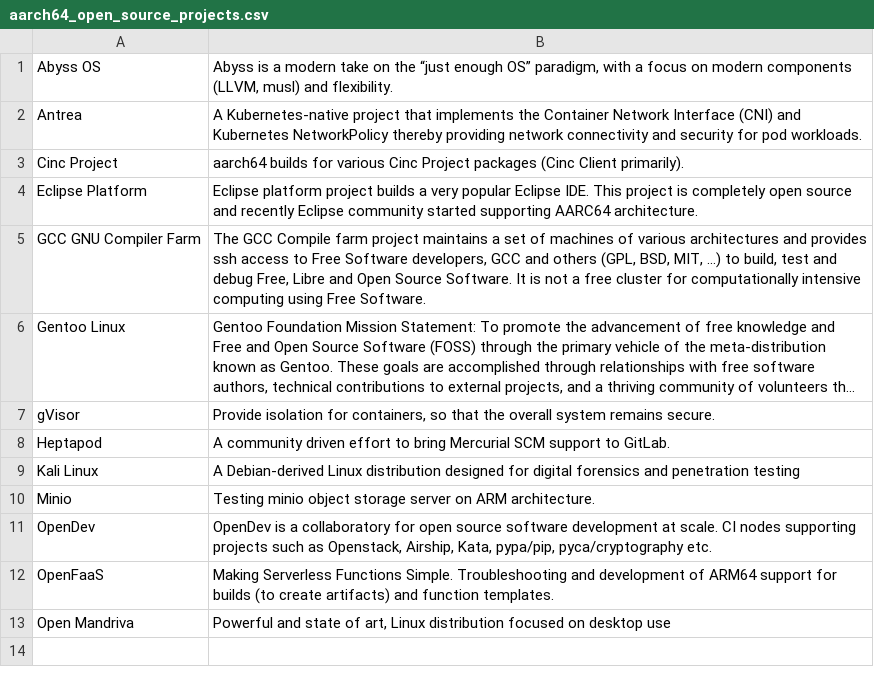
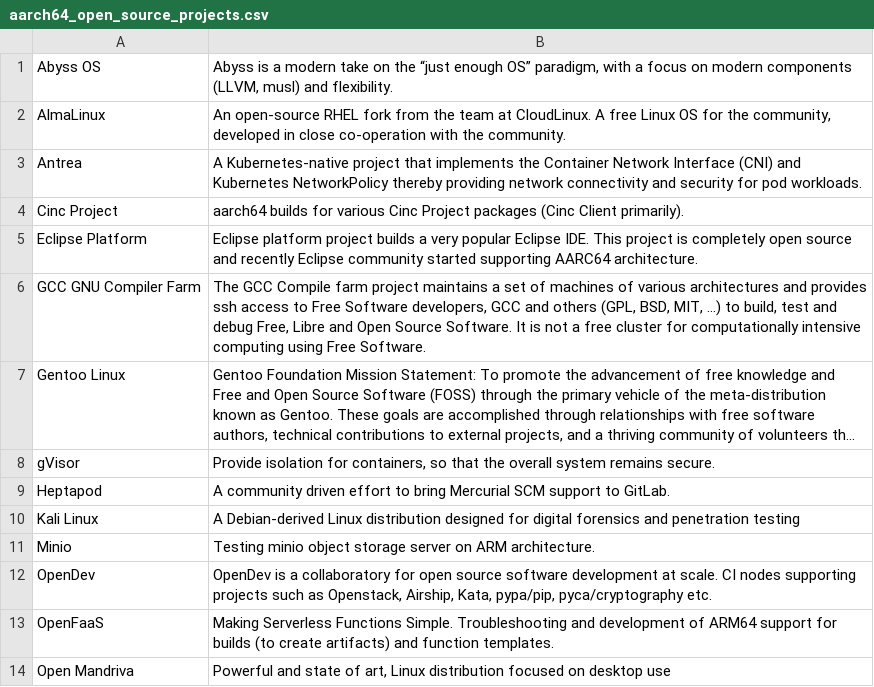
Before and after one commit to osuosl/osuosl-pelican, a CSV file: content/services/csv/aarch64_open_source_projects.csv, drawn as a sheet; long unchanged cells end in ….

Commit message:
Add AlmaLinux to Hosted Projects and AARCH64 projects pages

```diff
--- a/content/services/csv/aarch64_open_source_projects.csv
+++ b/content/services/csv/aarch64_open_source_projects.csv
@@ -1,2 +1,3 @@
 "Abyss OS", "Abyss is a modern take on the “just enough OS” paradigm, with a focus on modern components (LLVM, musl) and flexibility."
+"AlmaLinux", "An open-source RHEL fork from the team at CloudLinux. A free Linux OS for the community, developed in close co-operation with the community."
 "Antrea","A Kubernetes-native project that implements the Container Network Interface (CNI) and Kubernetes NetworkPolicy thereby providing network connectivity and security for pod workloads."
```
Also changed, not shown: content/services/hosting/projects.csv, 1 other file.
